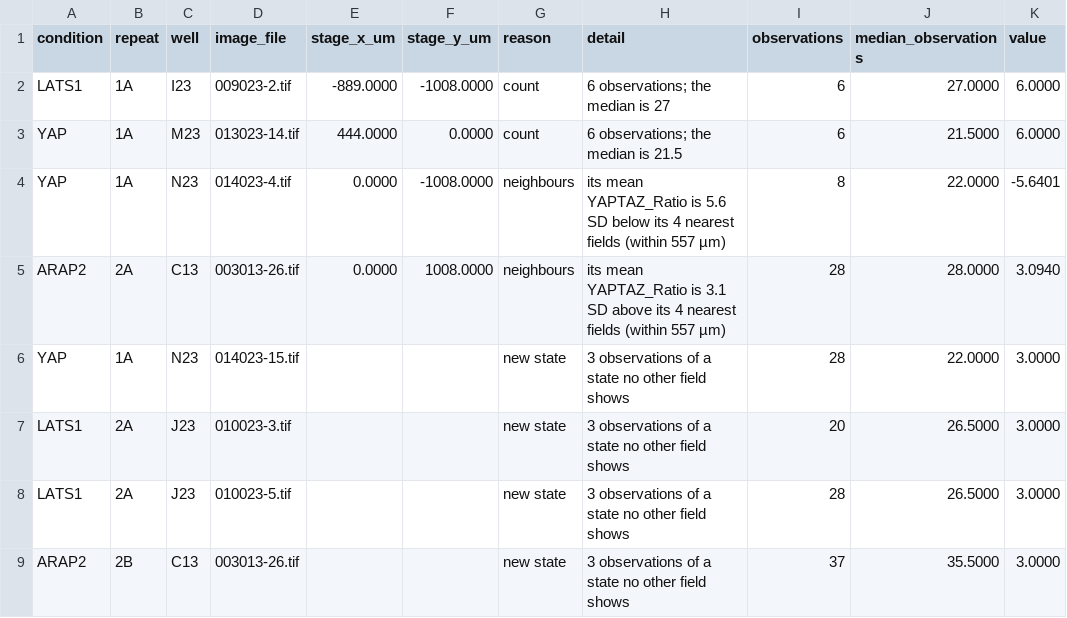
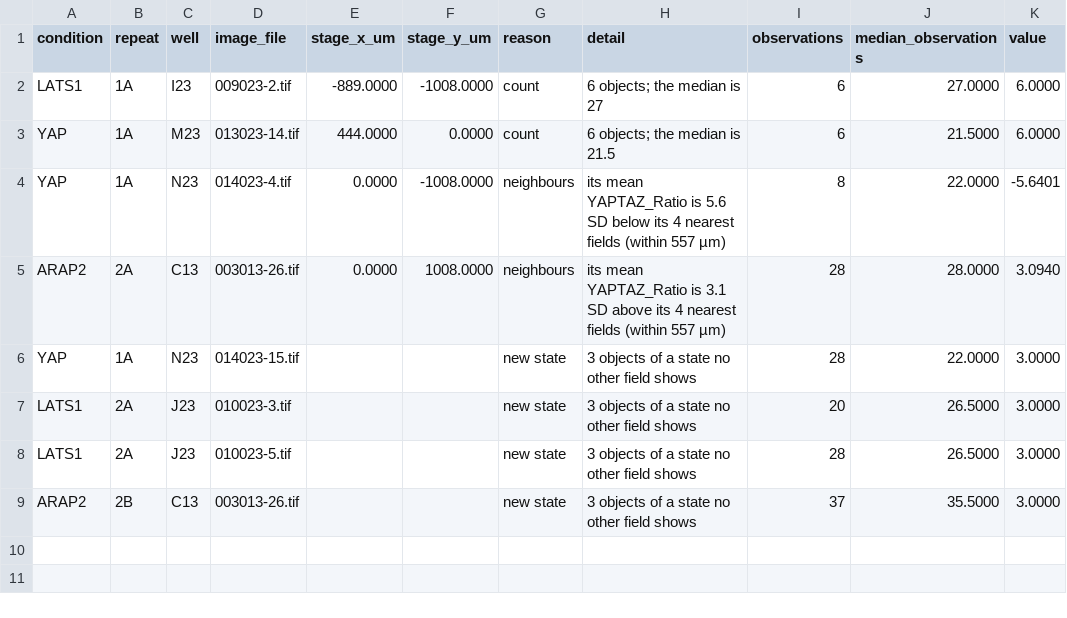
Before and after one commit to CellMigrationLab/MorphoCoverage, a CSV file: data/crick_idr/results/inspection_idr0028.csv, drawn as a sheet.

```diff
--- a/data/crick_idr/results/inspection_idr0028.csv
+++ b/data/crick_idr/results/inspection_idr0028.csv
@@ -1,9 +1,9 @@
 condition,repeat,well,image_file,stage_x_um,stage_y_um,reason,detail,observations,median_observations,value
-LATS1,1A,I23,009023-2.tif,-889.0000,-1008.0000,count,6 observations; the median is 27,6,27.0000,6.0000
-YAP,1A,M23,013023-14.tif,444.0000,0.0000,count,6 observations; the median is 21.5,6,21.5000,6.0000
+LATS1,1A,I23,009023-2.tif,-889.0000,-1008.0000,count,6 objects; the median is 27,6,27.0000,6.0000
+YAP,1A,M23,013023-14.tif,444.0000,0.0000,count,6 objects; the median is 21.5,6,21.5000,6.0000
 YAP,1A,N23,014023-4.tif,0.0000,-1008.0000,neighbours,its mean YAPTAZ_Ratio is 5.6 SD below its 4 nearest fields (within 557 µm),8,22.0000,-5.6401
 ARAP2,2A,C13,003013-26.tif,0.0000,1008.0000,neighbours,its mean YAPTAZ_Ratio is 3.1 SD above its 4 nearest fields (within 557 µm),28,28.0000,3.0940
-YAP,1A,N23,014023-15.tif,,,new state,3 observations of a state no other field shows,28,22.0000,3.0000
-LATS1,2A,J23,010023-3.tif,,,new state,3 observations of a state no other field shows,20,26.5000,3.0000
-LATS1,2A,J23,010023-5.tif,,,new state,3 observations of a state no other field shows,28,26.5000,3.0000
-ARAP2,2B,C13,003013-26.tif,,,new state,3 observations of a state no other field shows,37,35.5000,3.0000
+YAP,1A,N23,014023-15.tif,,,new state,3 objects of a state no other field shows,28,22.0000,3.0000
+LATS1,2A,J23,010023-3.tif,,,new state,3 objects of a state no other field shows,20,26.5000,3.0000
+LATS1,2A,J23,010023-5.tif,,,new state,3 objects of a state no other field shows,28,26.5000,3.0000
+ARAP2,2B,C13,003013-26.tif,,,new state,3 objects of a state no other field shows,37,35.5000,3.0000
```
Also changed, not shown: data/crick_idr/results/jcs_effect_fovs.csv, data/crick_idr/results/jcs_effect_fovs_pairs.csv, 31 other files.
